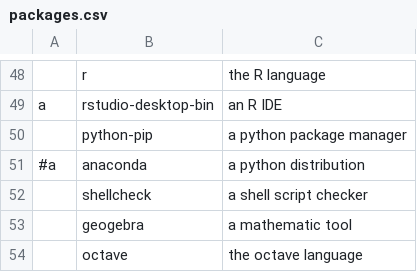
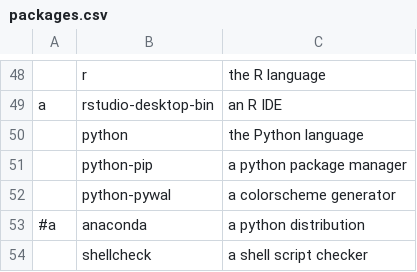
Before and after one commit to leosumi/dotfiles, a CSV file: install/packages.csv, drawn as a sheet; only a part is shown, gaps mark what is left out; the shorter side is filled out with more unchanged rows; the diff names each change by its address in the sheet, - before the commit and + after, or states it on an @@ line.

Commit message:
Update package list

```diff
--- a/install/packages.csv
+++ b/install/packages.csv
+row 50:  | python | the Python language
+row 52:  | python-pywal | a colorscheme generator
```
